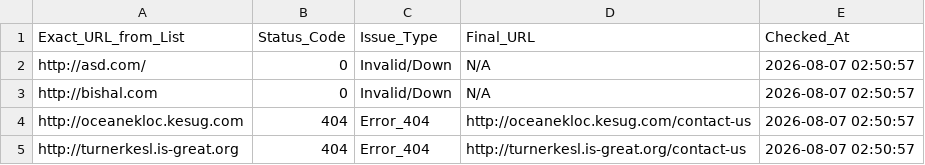
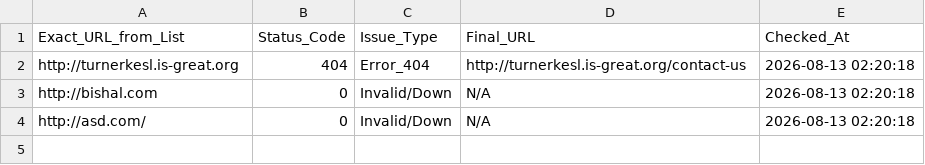
Before and after one commit to 3nochele/random, a CSV file: detailed_status.csv, drawn as a sheet.

```diff
--- a/detailed_status.csv
+++ b/detailed_status.csv
@@ -1,5 +1,4 @@
 Exact_URL_from_List,Status_Code,Issue_Type,Final_URL,Checked_At
-http://asd.com/,0,Invalid/Down,N/A,2026-08-07 02:50:57
-http://bishal.com,0,Invalid/Down,N/A,2026-08-07 02:50:57
-http://oceanekloc.kesug.com,404,Error_404,http://oceanekloc.kesug.com/contact-us,2026-08-07 02:50:57
-http://turnerkesl.is-great.org,404,Error_404,http://turnerkesl.is-great.org/contact-us,2026-08-07 02:50:57
+http://turnerkesl.is-great.org,404,Error_404,http://turnerkesl.is-great.org/contact-us,2026-08-13 02:20:18
+http://bishal.com,0,Invalid/Down,N/A,2026-08-13 02:20:18
+http://asd.com/,0,Invalid/Down,N/A,2026-08-13 02:20:18
```
Also changed, not shown: report.csv.
